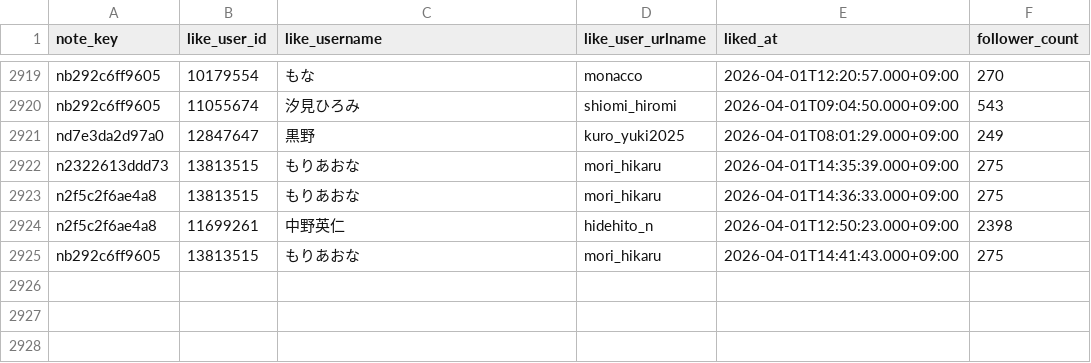
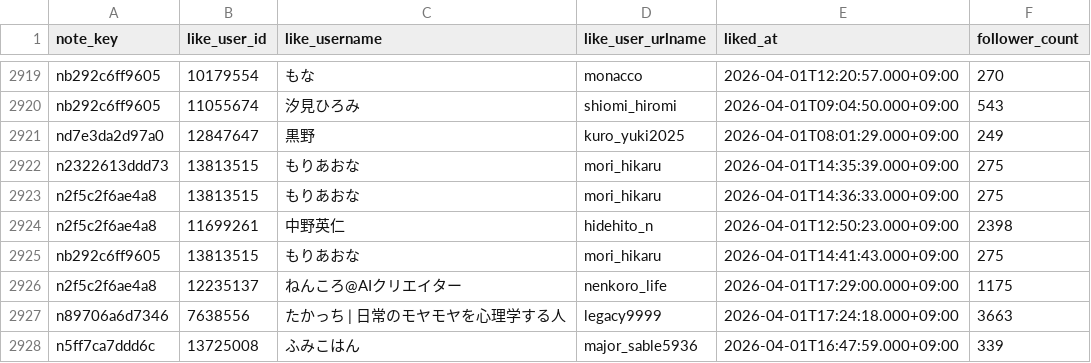
Before and after one commit to hasyamo/note-fan-board, a CSV file: data/hasyamo/likes.csv, drawn as a sheet; only a part is shown, gaps mark what is left out.

```diff
--- a/data/hasyamo/likes.csv
+++ b/data/hasyamo/likes.csv
@@ -2925 +2925,4 @@ n2f5c2f6ae4a8,11699261,中野英仁,hidehito_n,2026-04-01T12:50:23.000+09:00,239
 nb292c6ff9605,13813515,もりあおな,mori_hikaru,2026-04-01T14:41:43.000+09:00,275
+n2f5c2f6ae4a8,12235137,ねんころ@AIクリエイター,nenkoro_life,2026-04-01T17:29:00.000+09:00,1175
+n89706a6d7346,7638556,たかっち | 日常のモヤモヤを心理学する人,legacy9999,2026-04-01T17:24:18.000+09:00,3663
+n5ff7ca7ddd6c,13725008,ふみこはん,major_sable5936,2026-04-01T16:47:59.000+09:00,339
```
Also changed, not shown: data/crisp_chimp0823/likes.csv, data/ktcrs1107/likes.csv, 17 other files.
